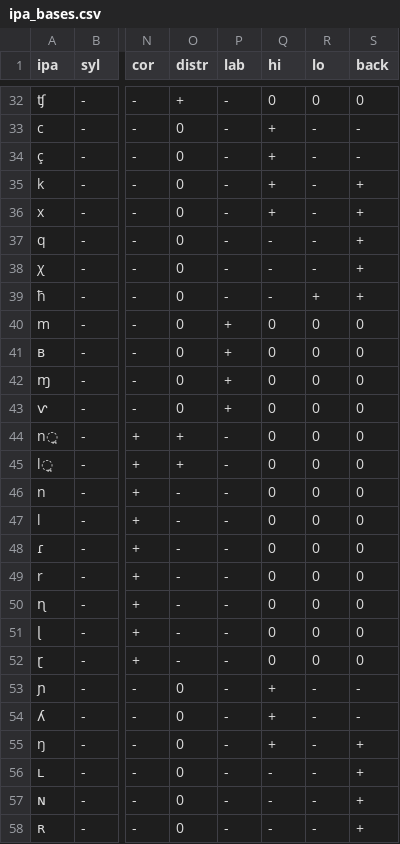
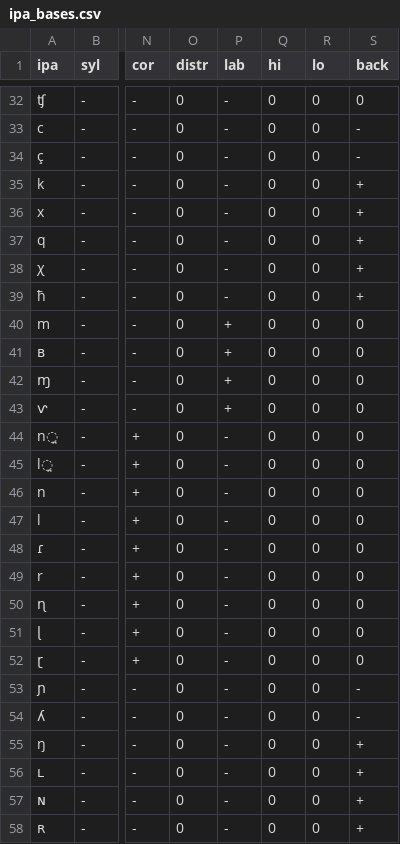
Before and after one commit to philcombiths/panphon, a CSV file: panphon/data/ipa_bases.csv, drawn as a sheet; only a part is shown, gaps mark what is left out; the diff covers the shown part only; the diff names each change by its address in the sheet, - before the commit and + after, or states it on an @@ line.

```diff
--- a/panphon/data/ipa_bases.csv
+++ b/panphon/data/ipa_bases.csv
-O32 (distr): +
+O32 (distr): 0
-Q33:Q36 (hi): +
+Q33:Q36 (hi): 0
-R33:R38 (lo): -
+R33:R38 (lo): 0
-Q37:Q39 (hi): -
+Q37:Q39 (hi): 0
-R39 (lo): +
+R39 (lo): 0
-O44:O45 (distr): +
+O44:O45 (distr): 0
-O46:O52 (distr): -
+O46:O52 (distr): 0
-Q53:Q55 (hi): +
+Q53:Q55 (hi): 0
-R53:R58 (lo): -
+R53:R58 (lo): 0
-Q56:Q58 (hi): -
+Q56:Q58 (hi): 0
```
Also changed, not shown: 54 edited cells elsewhere in this file, panphon/data/ipa_all.csv.
